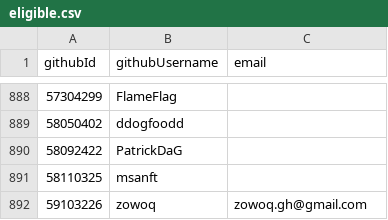
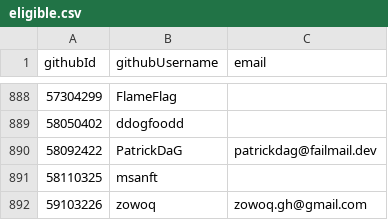
Before and after one commit to niklaskorz/SC-election-2025, a CSV file: eligible.csv, drawn as a sheet; only a part is shown, gaps mark what is left out.

Commit message:
Add patrickdag email

```diff
--- a/eligible.csv
+++ b/eligible.csv
@@ -889,3 +889,3 @@ githubId,githubUsername,email
 58050402,ddogfoodd,
-58092422,PatrickDaG,
+58092422,PatrickDaG,patrickdag@failmail.dev
 58110325,msanft,
```
